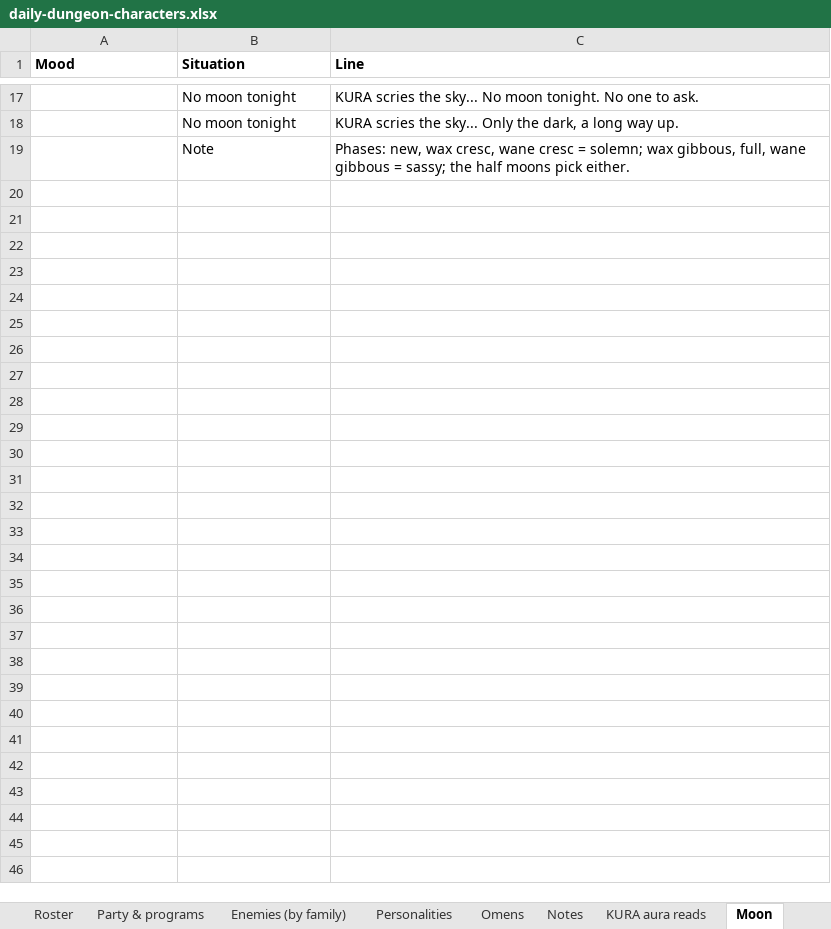
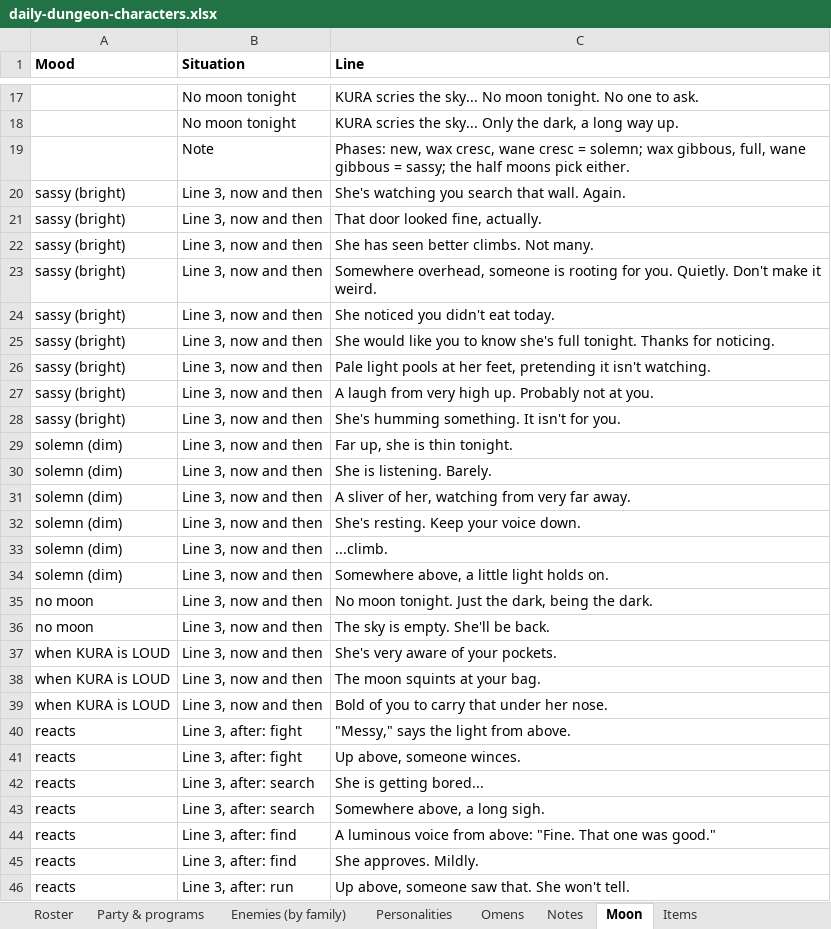
Before and after one commit to okayline/dungeon-notes, an Excel workbook: daily-dungeon-characters.xlsx, sheet Moon, drawn as a sheet; only a part is shown, gaps mark what is left out; values as stored, in another font and other column widths than the file's, no borders; the diff names each change by its address in the sheet, - before the commit and + after, or states it on an @@ line.

```diff
--- a/daily-dungeon-characters.xlsx (sheet Moon)
+++ b/daily-dungeon-characters.xlsx (sheet Moon)
+row 20: sassy (bright) | Line 3, now and then | She's watching you search that wall. Again.
+row 21: sassy (bright) | Line 3, now and then | That door looked fine, actually.
+row 22: sassy (bright) | Line 3, now and then | She has seen better climbs. Not many.
+row 23: sassy (bright) | Line 3, now and then | Somewhere overhead, someone is rooting for you. Quietly. Don't make it weird.
+row 24: sassy (bright) | Line 3, now and then | She noticed you didn't eat today.
+row 25: sassy (bright) | Line 3, now and then | She would like you to know she's full tonight. Thanks for noticing.
+row 26: sassy (bright) | Line 3, now and then | Pale light pools at her feet, pretending it isn't watching.
+row 27: sassy (bright) | Line 3, now and then | A laugh from very high up. Probably not at you.
+row 28: sassy (bright) | Line 3, now and then | She's humming something. It isn't for you.
+row 29: solemn (dim) | Line 3, now and then | Far up, she is thin tonight.
+row 30: solemn (dim) | Line 3, now and then | She is listening. Barely.
+row 31: solemn (dim) | Line 3, now and then | A sliver of her, watching from very far away.
+row 32: solemn (dim) | Line 3, now and then | She's resting. Keep your voice down.
+row 33: solemn (dim) | Line 3, now and then | ...climb.
+row 34: solemn (dim) | Line 3, now and then | Somewhere above, a little light holds on.
+row 35: no moon | Line 3, now and then | No moon tonight. Just the dark, being the dark.
+row 36: no moon | Line 3, now and then | The sky is empty. She'll be back.
+row 37: when KURA is LOUD | Line 3, now and then | She's very aware of your pockets.
+row 38: when KURA is LOUD | Line 3, now and then | The moon squints at your bag.
+row 39: when KURA is LOUD | Line 3, now and then | Bold of you to carry that under her nose.
+row 40: reacts | Line 3, after: fight | "Messy," says the light from above.
+row 41: reacts | Line 3, after: fight | Up above, someone winces.
+row 42: reacts | Line 3, after: search | She is getting bored...
+row 43: reacts | Line 3, after: search | Somewhere above, a long sigh.
+row 44: reacts | Line 3, after: find | A luminous voice from above: "Fine. That one was good."
+row 45: reacts | Line 3, after: find | She approves. Mildly.
+row 46: reacts | Line 3, after: run | Up above, someone saw that. She won't tell.
```
Also changed, not shown: sheet Enemies (by family), sheet KURA aura reads, sheet Party & programs, other sheet tabs, 3 other files.
